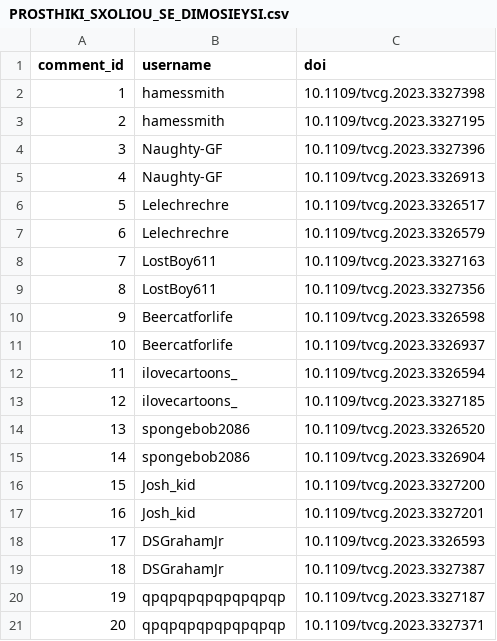
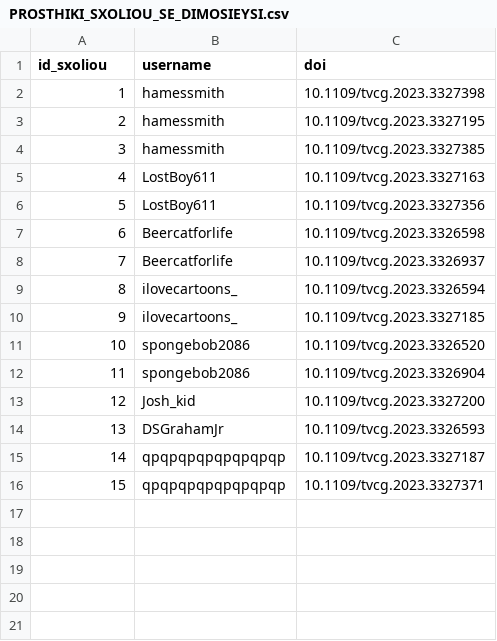
Before and after one commit to MT77-7/PublicationsDB, a CSV file: PROSTHIKI_SXOLIOU_SE_DIMOSIEYSI.csv, drawn as a sheet; removed rows and columns are numbered as before the commit, all else as after; the diff names each change by its address in the sheet, - before the commit and + after, or states it on an @@ line.

Commit message:
Add files via upload

```diff
--- a/PROSTHIKI_SXOLIOU_SE_DIMOSIEYSI.csv
+++ b/PROSTHIKI_SXOLIOU_SE_DIMOSIEYSI.csv
@@ column A (id_sxoliou) renumbered from row 1 down @@
-row 4: 3 | Naughty-GF | 10.1109/tvcg.2023.3327396
-row 5: 4 | Naughty-GF | 10.1109/tvcg.2023.3326913
-row 6: 5 | Lelechrechre | 10.1109/tvcg.2023.3326517
-row 7: 6 | Lelechrechre | 10.1109/tvcg.2023.3326579
+row 4: 3 | hamessmith | 10.1109/tvcg.2023.3327385
-row 17: 16 | Josh_kid | 10.1109/tvcg.2023.3327201
-row 19: 18 | DSGrahamJr | 10.1109/tvcg.2023.3327387
```
